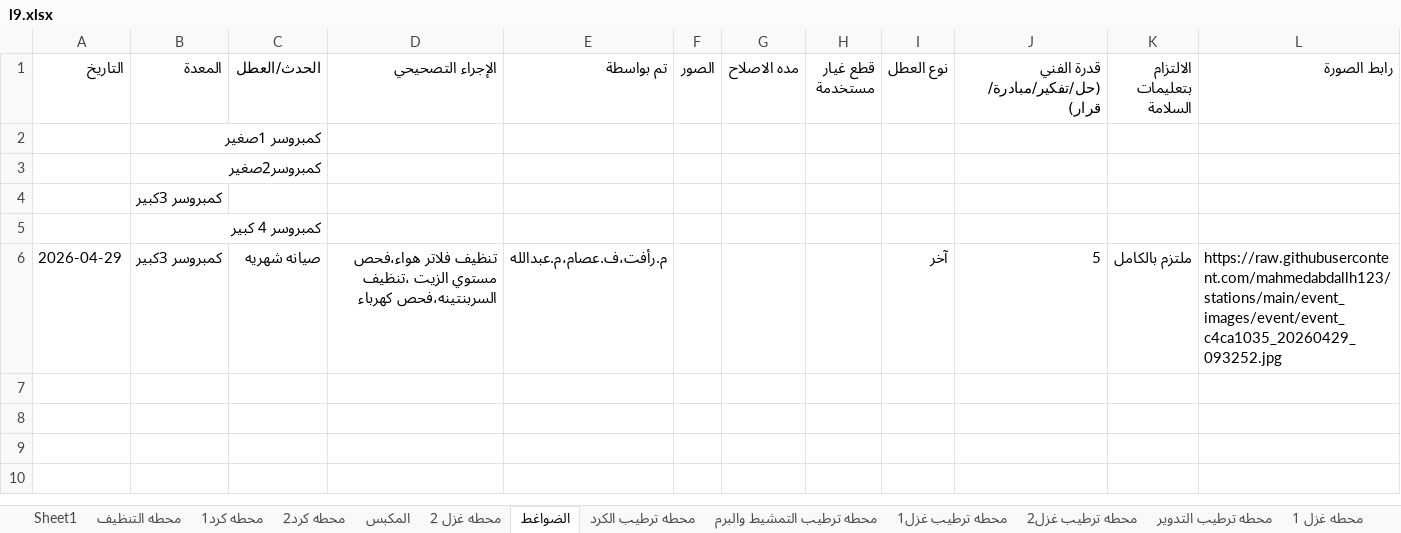
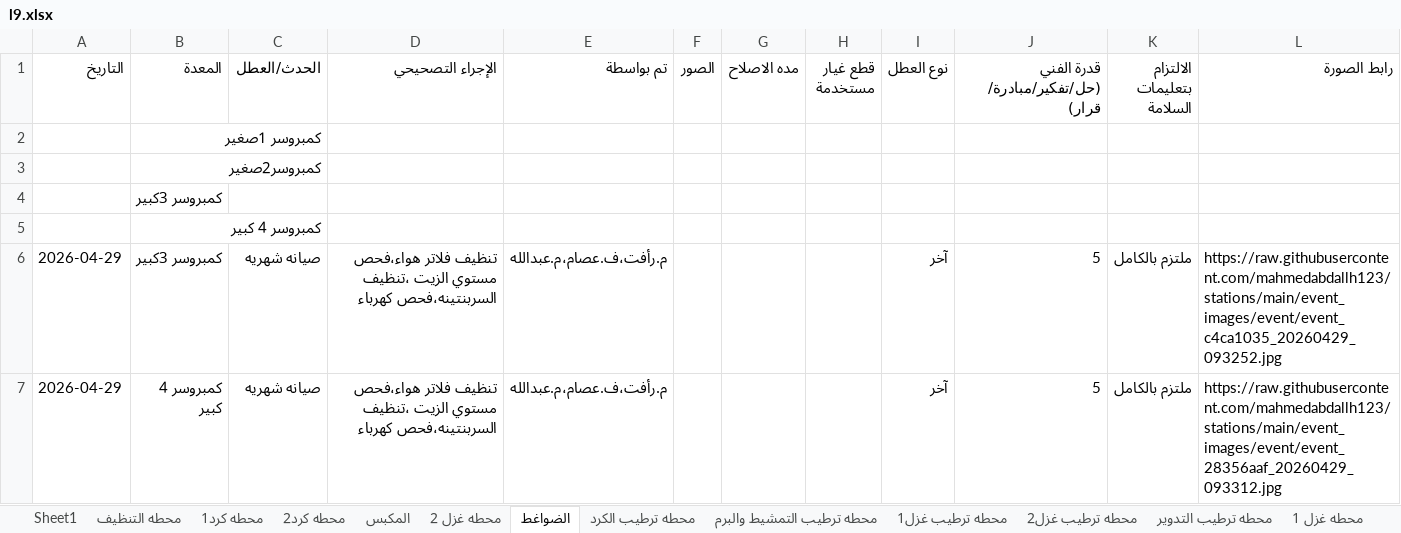
Before and after one commit to mahmedabdallh123/stations, an Excel workbook: l9.xlsx, sheet الضواغط, drawn as a sheet; values as stored, in another font and other column widths than the file's, no borders; the diff names each change by its address in the sheet, - before the commit and + after, or states it on an @@ line.

Commit message:
تحديث البيانات - 2026-04-29 09:33:16

```diff
--- a/l9.xlsx (sheet الضواغط)
+++ b/l9.xlsx (sheet الضواغط)
+row 7: 2026-04-29 | كمبروسر 4 كبير | صيانه شهريه | تنظيف فلاتر هواء،فحص مستوي الزيت ،تنظيف السربنتينه،فحص كهرباء | م.رأفت،ف.عصام،م.عبدالله |  |  |  | آخر | 5 | ملتزم بالكامل | https://raw.githubusercontent.com/mahmedabdallh123/stations/main/event_images/event/event_28356aaf_20260429_093312.jpg
```
